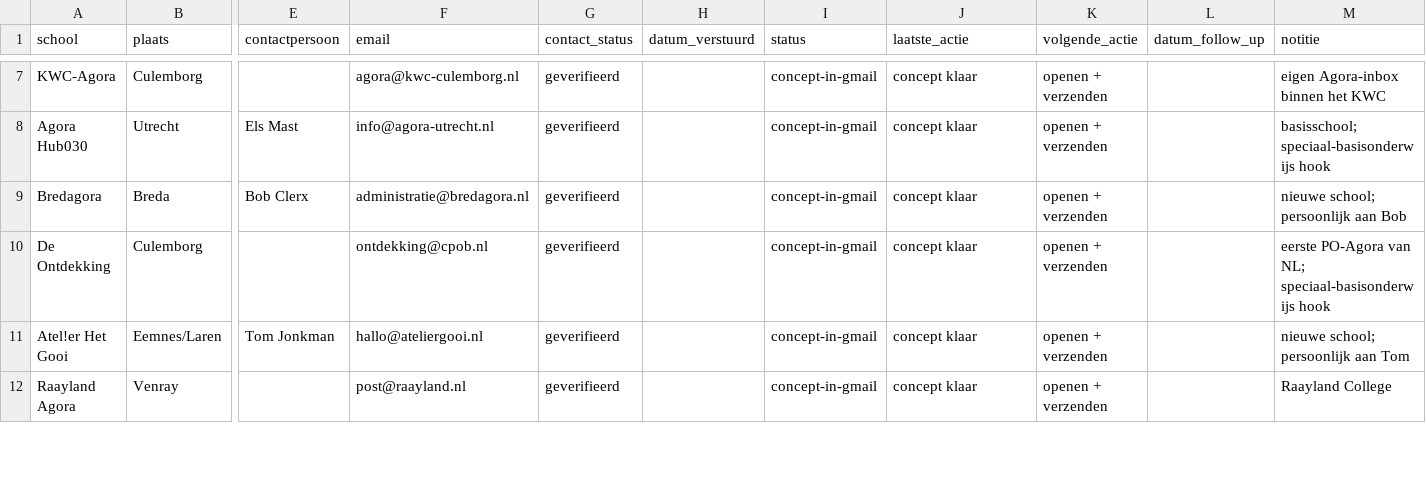
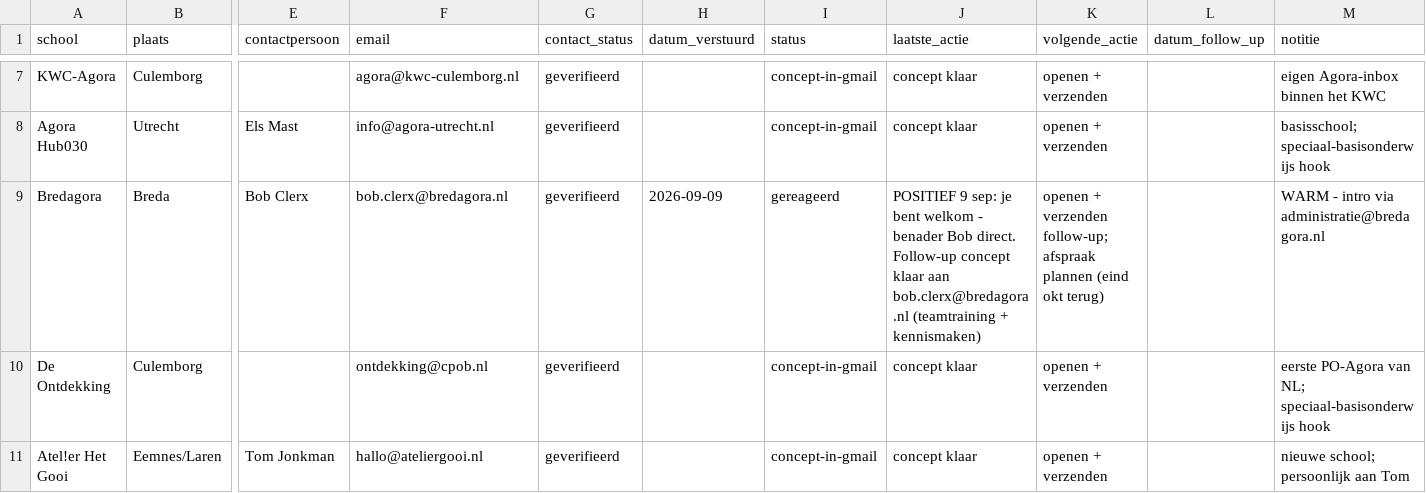
Before and after one commit to Herobot-klassenassistent/STORMSTUDIO, a CSV file: outreach/agora-scholen/leads-tracker.csv, drawn as a sheet; only a part is shown, gaps mark what is left out; the shorter side is filled out with more unchanged rows; the diff names each change by its address in the sheet, - before the commit and + after, or states it on an @@ line.

```diff
--- a/outreach/agora-scholen/leads-tracker.csv
+++ b/outreach/agora-scholen/leads-tracker.csv
-F9 (email): administratie@bredagora.nl
+F9 (email): bob.clerx@bredagora.nl
-H9 (datum_verstuurd): (empty)
+H9 (datum_verstuurd): 2026-09-09
-I9 (status): concept-in-gmail
+I9 (status): gereageerd
-J9 (laatste_actie): concept klaar
+J9 (laatste_actie): POSITIEF 9 sep: je bent welkom - benader Bob direct. Follow-up concept klaar aan bob.clerx@bredagora.nl (teamtraining + kennismaken)
-K9 (volgende_actie): openen + verzenden
+K9 (volgende_actie): openen + verzenden follow-up; afspraak plannen (eind okt terug)
-M9 (notitie): nieuwe school; persoonlijk aan Bob
+M9 (notitie): WARM - intro via administratie@bredagora.nl
```
